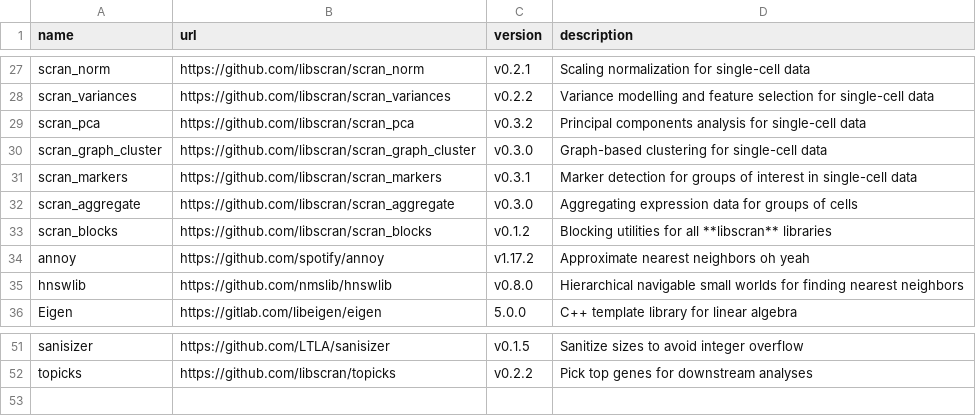
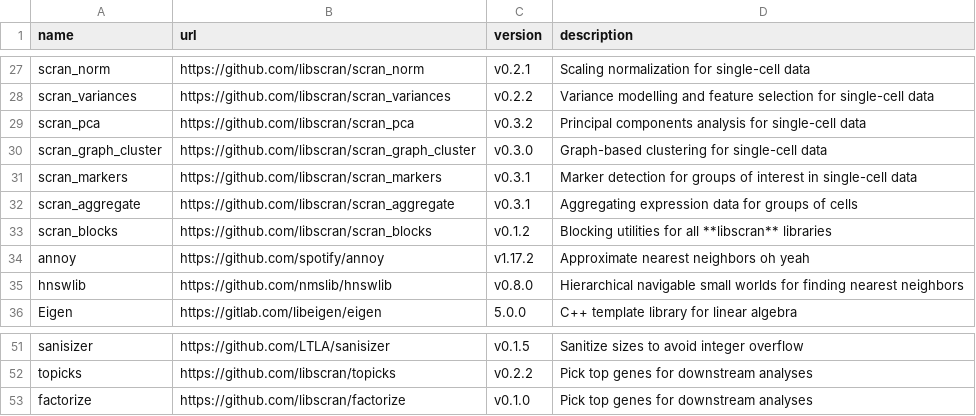
Before and after one commit to LTLA/assorthead, a CSV file: inst/manifest.csv, drawn as a sheet; only a part is shown, gaps mark what is left out.

Commit message:
Updated scran_aggregate and added the new factorize library.

```diff
--- a/inst/manifest.csv
+++ b/inst/manifest.csv
@@ -31,3 +31,3 @@ scran_graph_cluster,https://github.com/libscran/scran_graph_cluster,v0.3.0,"Grap
 scran_markers,https://github.com/libscran/scran_markers,v0.3.1,"Marker detection for groups of interest in single-cell data"
-scran_aggregate,https://github.com/libscran/scran_aggregate,v0.3.0,"Aggregating expression data for groups of cells"
+scran_aggregate,https://github.com/libscran/scran_aggregate,v0.3.1,"Aggregating expression data for groups of cells"
 scran_blocks,https://github.com/libscran/scran_blocks,v0.1.2,"Blocking utilities for all **libscran** libraries"
@@ -52 +52,2 @@ sanisizer,https://github.com/LTLA/sanisizer,v0.1.5,"Sanitize sizes to avoid inte
 topicks,https://github.com/libscran/topicks,v0.2.2,"Pick top genes for downstream analyses"
+factorize,https://github.com/libscran/factorize,v0.1.0,"Pick top genes for downstream analyses"
```
Also changed, not shown: 11 other files.
